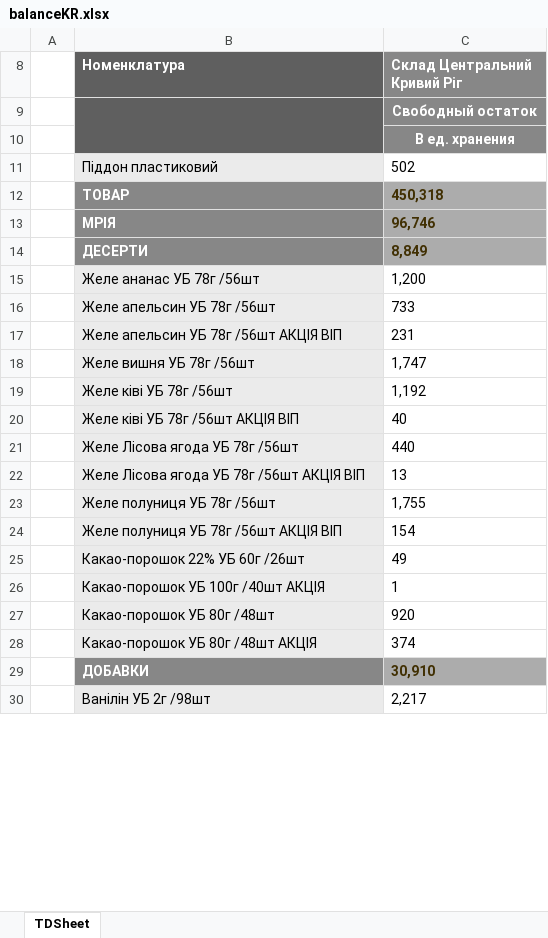
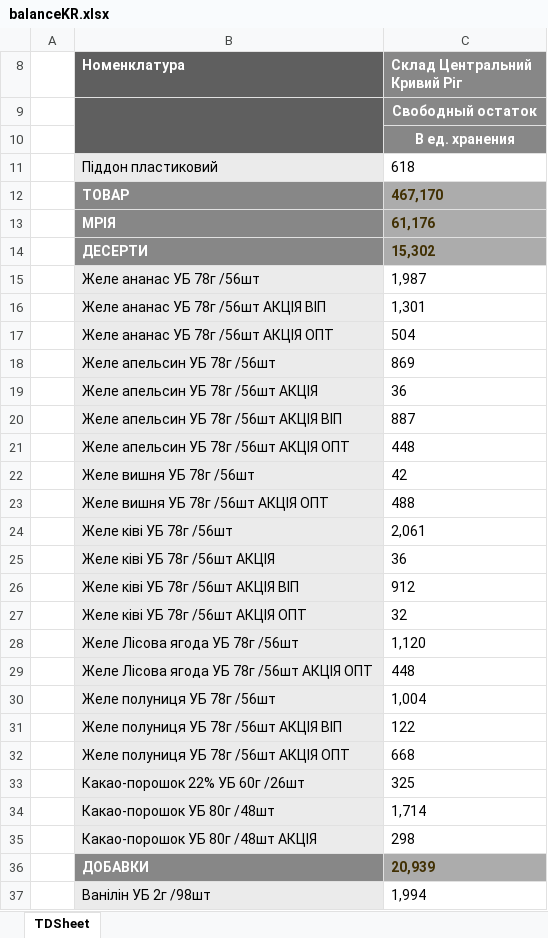
Before and after one commit to Stako21/jwt-auth, an Excel workbook: client/public/Sorce/balanceKR.xlsx, sheet TDSheet, drawn as a sheet; only a part is shown; values as stored, in another font and other column widths than the file's, no borders; charts and pictures not drawn; removed rows and columns are numbered as before the commit, all else as after; the diff covers the shown part only; the diff names each change by its address in the sheet, - before the commit and + after, or states it on an @@ line.

```diff
--- a/client/public/Sorce/balanceKR.xlsx (sheet TDSheet)
+++ b/client/public/Sorce/balanceKR.xlsx (sheet TDSheet)
-C11 (Склад Центральний Кривий Ріг): 502
+C11 (Склад Центральний Кривий Ріг): 618
-C12 (Склад Центральний Кривий Ріг): 450,318
+C12 (Склад Центральний Кривий Ріг): 467,170
-C13 (Склад Центральний Кривий Ріг): 96,746
+C13 (Склад Центральний Кривий Ріг): 61,176
-C14 (Склад Центральний Кривий Ріг): 8,849
+C14 (Склад Центральний Кривий Ріг): 15,302
-C15 (Склад Центральний Кривий Ріг): 1,200
+C15 (Склад Центральний Кривий Ріг): 1,987
+row 16:  | Желе ананас УБ 78г /56шт АКЦІЯ ВІП | 1,301
+row 17:  | Желе ананас УБ 78г /56шт АКЦІЯ ОПТ | 504
-C18 (Склад Центральний Кривий Ріг): 733
+C18 (Склад Центральний Кривий Ріг): 869
+row 19:  | Желе апельсин УБ 78г /56шт АКЦІЯ | 36
-C20 (Склад Центральний Кривий Ріг): 231
+C20 (Склад Центральний Кривий Ріг): 887
+row 21:  | Желе апельсин УБ 78г /56шт АКЦІЯ ОПТ | 448
-C22 (Склад Центральний Кривий Ріг): 1,747
+C22 (Склад Центральний Кривий Ріг): 42
+row 23:  | Желе вишня УБ 78г /56шт АКЦІЯ ОПТ | 488
-C24 (Склад Центральний Кривий Ріг): 1,192
+C24 (Склад Центральний Кривий Ріг): 2,061
+row 25:  | Желе ківі УБ 78г /56шт АКЦІЯ | 36
-C26 (Склад Центральний Кривий Ріг): 40
+C26 (Склад Центральний Кривий Ріг): 912
+row 27:  | Желе ківі УБ 78г /56шт АКЦІЯ ОПТ | 32
-C28 (Склад Центральний Кривий Ріг): 440
+C28 (Склад Центральний Кривий Ріг): 1,120
-row 22:  | Желе Лісова ягода УБ 78г /56шт АКЦІЯ ВІП | 13
+row 29:  | Желе Лісова ягода УБ 78г /56шт АКЦІЯ ОПТ | 448
-C30 (Склад Центральний Кривий Ріг): 1,755
+C30 (Склад Центральний Кривий Ріг): 1,004
-C31 (Склад Центральний Кривий Ріг): 154
+C31 (Склад Центральний Кривий Ріг): 122
+row 32:  | Желе полуниця УБ 78г /56шт АКЦІЯ ОПТ | 668
-C33 (Склад Центральний Кривий Ріг): 49
+C33 (Склад Центральний Кривий Ріг): 325
-row 26:  | Какао-порошок УБ 100г /40шт АКЦІЯ | 1
-C34 (Склад Центральний Кривий Ріг): 920
+C34 (Склад Центральний Кривий Ріг): 1,714
-C35 (Склад Центральний Кривий Ріг): 374
+C35 (Склад Центральний Кривий Ріг): 298
-C36 (Склад Центральний Кривий Ріг): 30,910
+C36 (Склад Центральний Кривий Ріг): 20,939
-C37 (Склад Центральний Кривий Ріг): 2,217
+C37 (Склад Центральний Кривий Ріг): 1,994
```
Also changed, not shown: 90 added rows, 98 removed rows and 332 edited cells elsewhere in this sheet, hidden cells, client/public/Sorce/balanceDP.xlsx, client/public/Sorce/balanceML.xlsx, 40 other files.
